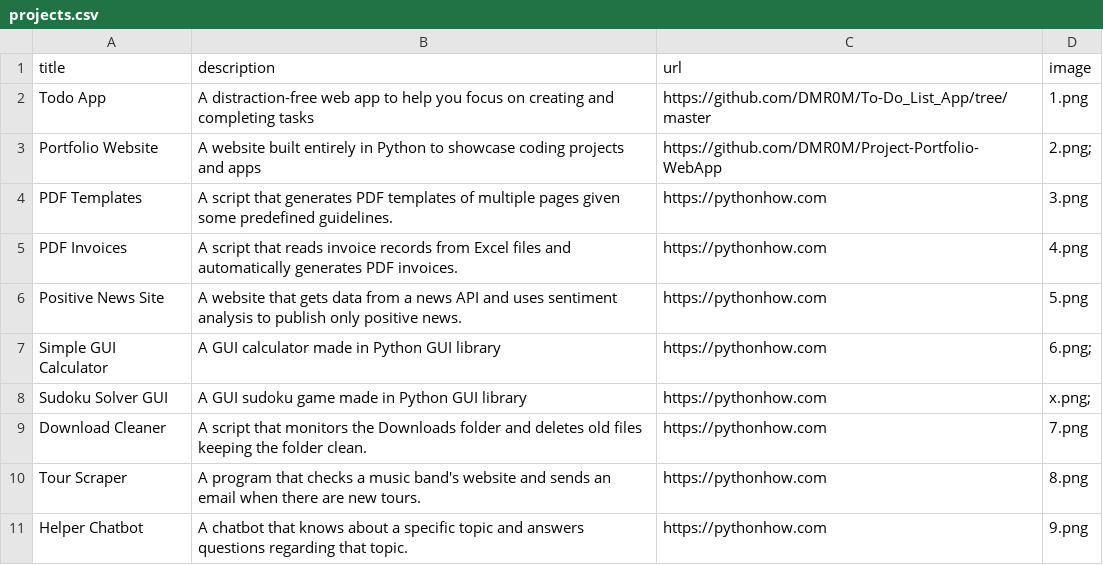
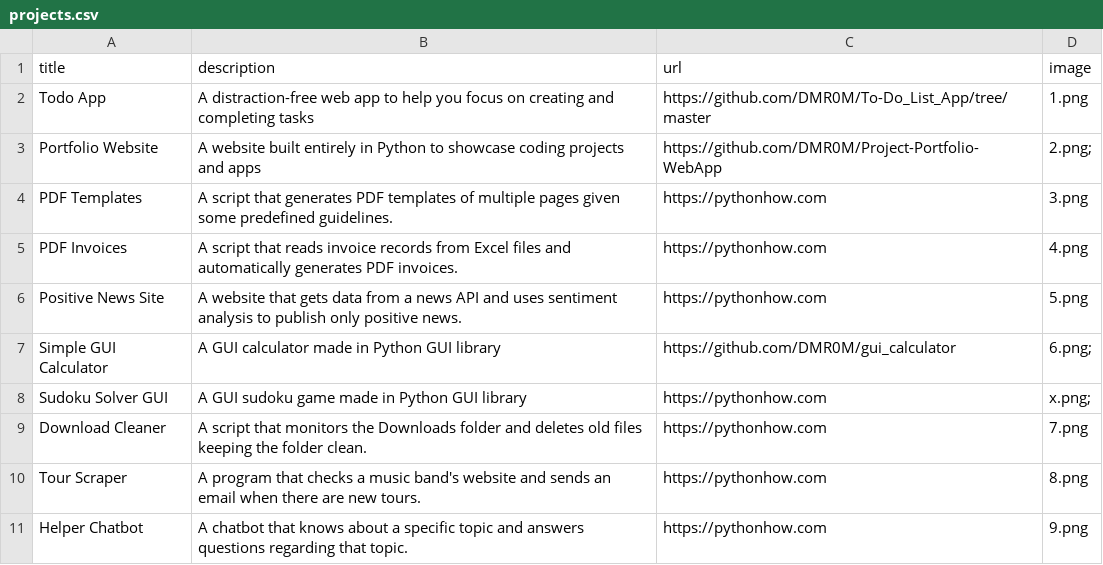
Before and after one commit to DMR0M/Project-Portfolio-WebApp, a CSV file: projects/projects.csv, drawn as a sheet; only a part is shown.

Commit message:
added GUI calculator project 🟰✖️➕➖➗

```diff
--- a/projects/projects.csv
+++ b/projects/projects.csv
@@ -6,3 +6,3 @@ PDF Invoices,A script that reads invoice records from Excel files and automatica
 Positive News Site,A website that gets data from a news API and uses sentiment analysis to publish only positive news.,https://pythonhow.com,5.png
-Simple GUI Calculator,A GUI calculator made in Python GUI library,https://pythonhow.com,6.png;
+Simple GUI Calculator,A GUI calculator made in Python GUI library,https://github.com/DMR0M/gui_calculator,6.png;
 Sudoku Solver GUI, A GUI sudoku game made in Python GUI library,https://pythonhow.com,x.png;
```
Also changed, not shown: 3 other files.
